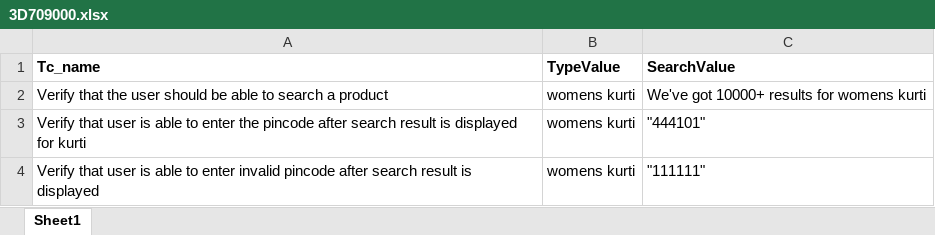
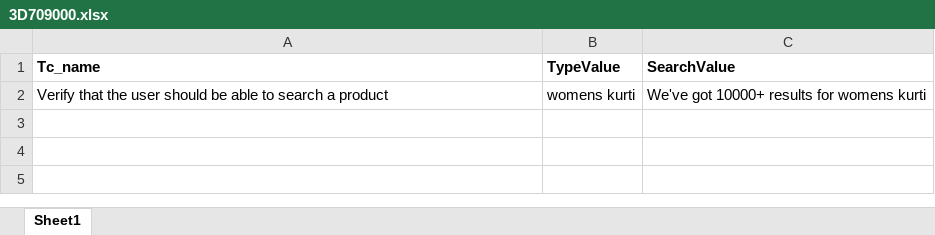
Before and after one commit to adititade/SPRINT_2, an Excel workbook: target/test-classes/3D709000.xlsx, sheet Sheet1, drawn as a sheet; values as stored, in another font and other column widths than the file's, no borders; the diff names each change by its address in the sheet, - before the commit and + after, or states it on an @@ line.

```diff
--- a/target/test-classes/3D709000.xlsx (sheet Sheet1)
+++ b/target/test-classes/3D709000.xlsx (sheet Sheet1)
-row 3: Verify that user is able to enter the pincode after search result is displayed for kurti | womens kurti | "444101"
-row 4: Verify that user is able to enter invalid pincode after search result is displayed | womens kurti | "111111"
```
Also changed, not shown: 4 other files.
